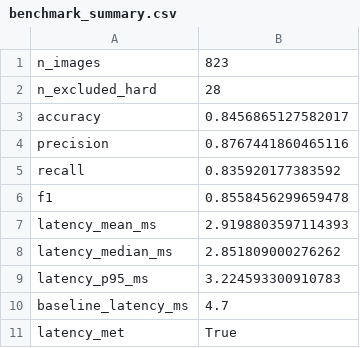
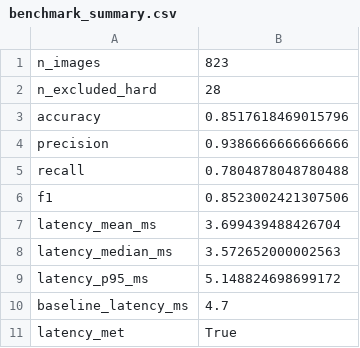
Before and after one commit to Mohamed-Maher5/Smile-Detection, a CSV file: outputs/benchmark_summary.csv, drawn as a sheet.

```diff
--- a/outputs/benchmark_summary.csv
+++ b/outputs/benchmark_summary.csv
@@ -2,9 +2,9 @@ n_images,823
 n_excluded_hard,28
-accuracy,0.8456865127582017
-precision,0.8767441860465116
-recall,0.835920177383592
-f1,0.8558456299659478
-latency_mean_ms,2.9198803597114393
-latency_median_ms,2.851809000276262
-latency_p95_ms,3.224593300910783
+accuracy,0.8517618469015796
+precision,0.9386666666666666
+recall,0.7804878048780488
+f1,0.8523002421307506
+latency_mean_ms,3.699439488426704
+latency_median_ms,3.572652000002563
+latency_p95_ms,5.148824698699172
 baseline_latency_ms,4.7
```
Also changed, not shown: outputs/benchmark_results.csv, 3 other files.
